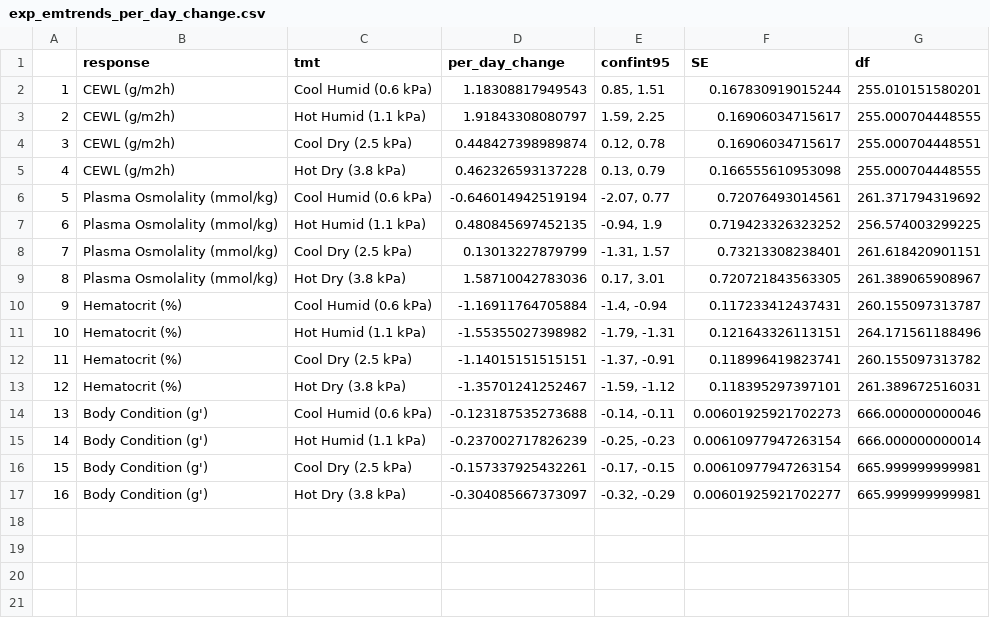
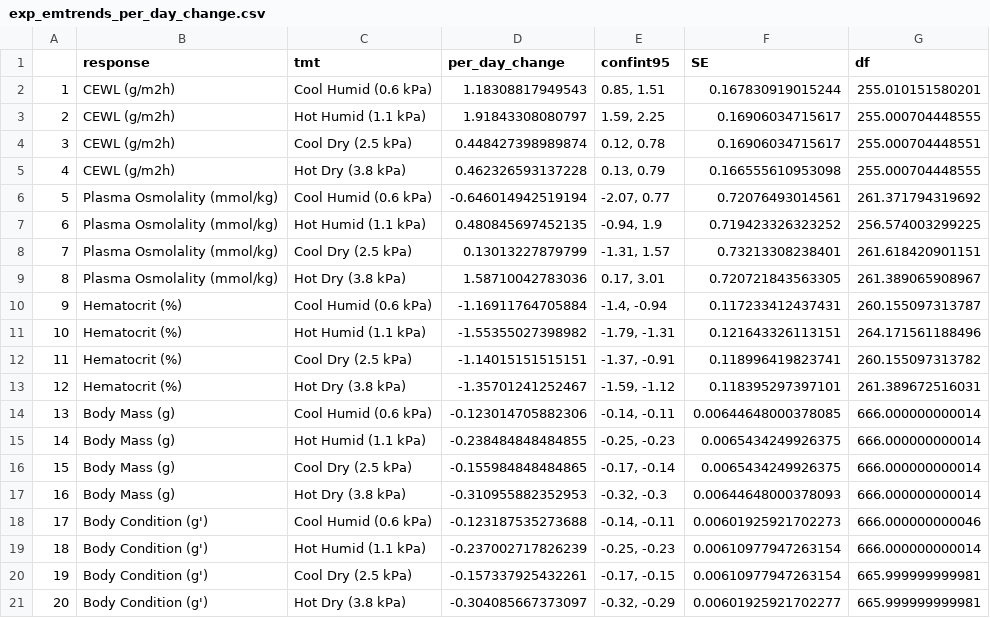
Before and after one commit to science-with-sav/Sceloporus_2021_Climate_Hydration, a CSV file: results_statistics/exp_emtrends_per_day_change.csv, drawn as a sheet; addresses are those after the commit; the diff names each change by its address in the sheet, - before the commit and + after, or states it on an @@ line.

```diff
--- a/results_statistics/exp_emtrends_per_day_change.csv
+++ b/results_statistics/exp_emtrends_per_day_change.csv
+row 14: 13 | Body Mass (g) | Cool Humid (0.6 kPa) | -0.123014705882306 | -0.14, -0.11 | 0.00644648000378085 | 666.000000000014
+row 15: 14 | Body Mass (g) | Hot Humid (1.1 kPa) | -0.238484848484855 | -0.25, -0.23 | 0.0065434249926375 | 666.000000000014
+row 16: 15 | Body Mass (g) | Cool Dry (2.5 kPa) | -0.155984848484865 | -0.17, -0.14 | 0.0065434249926375 | 666.000000000014
+row 17: 16 | Body Mass (g) | Hot Dry (3.8 kPa) | -0.310955882352953 | -0.32, -0.3 | 0.00644648000378093 | 666.000000000014
@@ column A renumbered from row 18 down @@
```
Also changed, not shown: 1 other file.
